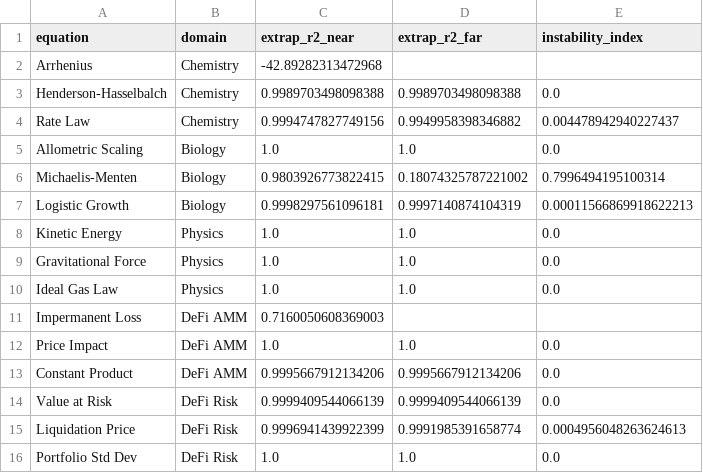
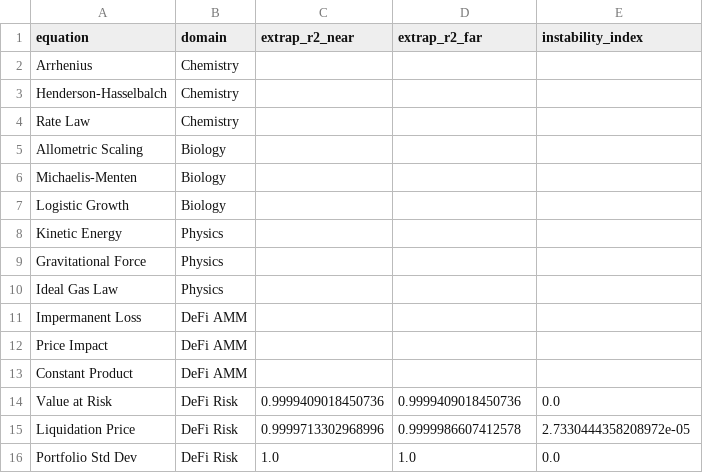
Before and after one commit to sednabcn/LLM-HypatiaX-REPRO, a CSV file: hypatiax/data/results/ablation/exp1_ablation/shards/instability_extrapolation_v2_shard1.csv, drawn as a sheet.

```diff
--- a/hypatiax/data/results/ablation/exp1_ablation/shards/instability_extrapolation_v2_shard1.csv
+++ b/hypatiax/data/results/ablation/exp1_ablation/shards/instability_extrapolation_v2_shard1.csv
@@ -1,16 +1,16 @@
 equation,domain,extrap_r2_near,extrap_r2_far,instability_index
-Arrhenius,Chemistry,-42.89282313472968,,
-Henderson-Hasselbalch,Chemistry,0.9989703498098388,0.9989703498098388,0.0
-Rate Law,Chemistry,0.9994747827749156,0.9949958398346882,0.004478942940227437
-Allometric Scaling,Biology,1.0,1.0,0.0
-Michaelis-Menten,Biology,0.9803926773822415,0.18074325787221002,0.7996494195100314
-Logistic Growth,Biology,0.9998297561096181,0.9997140874104319,0.00011566869918622213
-Kinetic Energy,Physics,1.0,1.0,0.0
-Gravitational Force,Physics,1.0,1.0,0.0
-Ideal Gas Law,Physics,1.0,1.0,0.0
-Impermanent Loss,DeFi AMM,0.7160050608369003,,
-Price Impact,DeFi AMM,1.0,1.0,0.0
-Constant Product,DeFi AMM,0.9995667912134206,0.9995667912134206,0.0
-Value at Risk,DeFi Risk,0.9999409544066139,0.9999409544066139,0.0
-Liquidation Price,DeFi Risk,0.9996941439922399,0.9991985391658774,0.0004956048263624613
+Arrhenius,Chemistry,,,
+Henderson-Hasselbalch,Chemistry,,,
+Rate Law,Chemistry,,,
+Allometric Scaling,Biology,,,
+Michaelis-Menten,Biology,,,
+Logistic Growth,Biology,,,
+Kinetic Energy,Physics,,,
+Gravitational Force,Physics,,,
+Ideal Gas Law,Physics,,,
+Impermanent Loss,DeFi AMM,,,
+Price Impact,DeFi AMM,,,
+Constant Product,DeFi AMM,,,
+Value at Risk,DeFi Risk,0.9999409018450736,0.9999409018450736,0.0
+Liquidation Price,DeFi Risk,0.9999713302968996,0.9999986607412578,2.7330444358208972e-05
 Portfolio Std Dev,DeFi Risk,1.0,1.0,0.0
```
Also changed, not shown: 10 other files.
